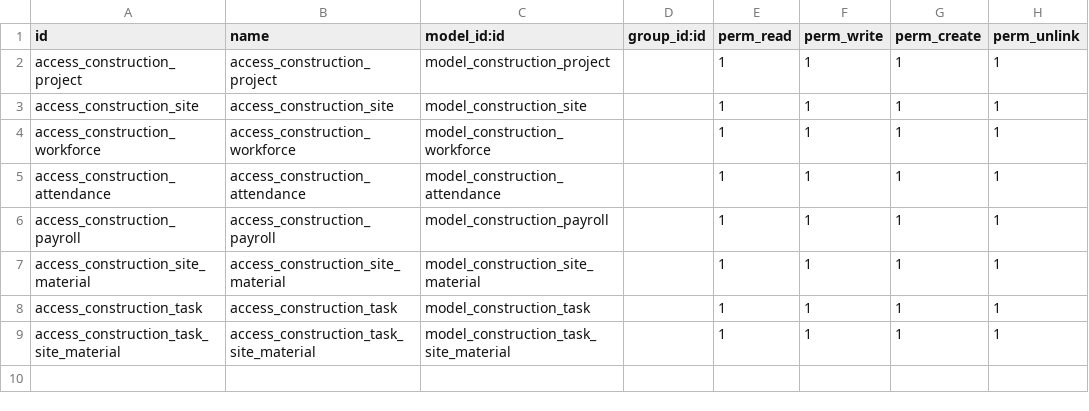
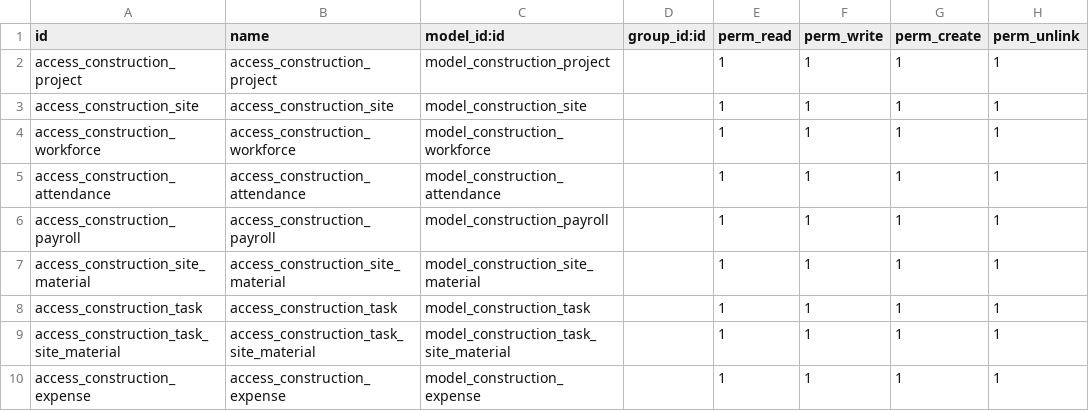
Before and after one commit to abdokhair/Construction-Manangement-System, a CSV file: security/ir.model.access.csv, drawn as a sheet; the diff names each change by its address in the sheet, - before the commit and + after, or states it on an @@ line.

```diff
--- a/security/ir.model.access.csv
+++ b/security/ir.model.access.csv
+row 10: access_construction_expense | access_construction_expense | model_construction_expense |  | 1 | 1 | 1 | 1
```
Also changed, not shown: 9 other files.
